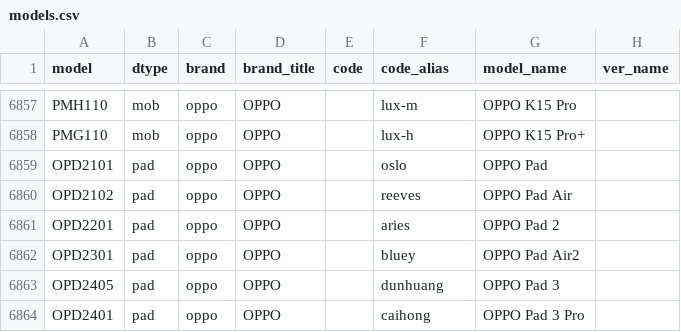
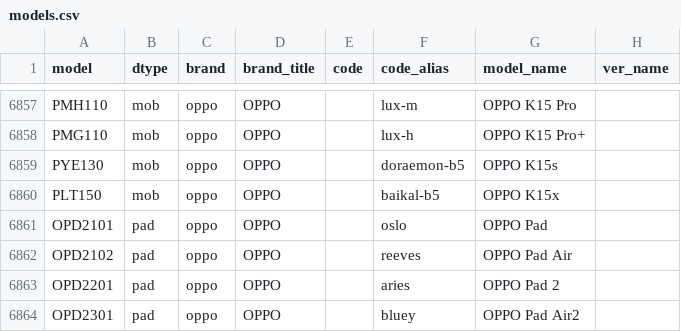
Before and after one commit to YuleBest/MobileModels-csv, a CSV file: models.csv, drawn as a sheet; only a part is shown, gaps mark what is left out; the shorter side is filled out with more unchanged rows; the diff names each change by its address in the sheet, - before the commit and + after, or states it on an @@ line.

```diff
--- a/models.csv
+++ b/models.csv
+row 6859: PYE130 | mob | oppo | OPPO |  | doraemon-b5 | OPPO K15s
+row 6860: PLT150 | mob | oppo | OPPO |  | baikal-b5 | OPPO K15x
```
Also changed, not shown: 1 other file.
